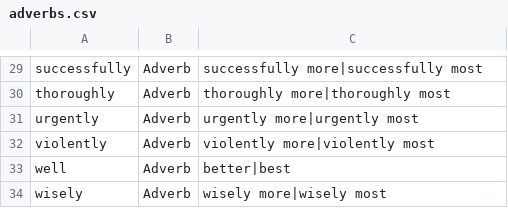
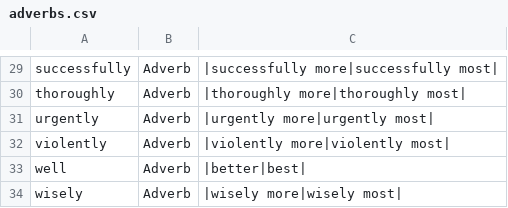
Before and after one commit to presciencelabs/tabitha, a CSV file: database/inflections/csv/adverbs.csv, drawn as a sheet; only a part is shown, gaps mark what is left out; the diff covers the shown part only; the diff names each change by its address in the sheet, - before the commit and + after, or states it on an @@ line.

```diff
--- a/database/inflections/csv/adverbs.csv
+++ b/database/inflections/csv/adverbs.csv
-C29: successfully more|successfully most
+C29: |successfully more|successfully most|
-C30: thoroughly more|thoroughly most
+C30: |thoroughly more|thoroughly most|
-C31: urgently more|urgently most
+C31: |urgently more|urgently most|
-C32: violently more|violently most
+C32: |violently more|violently most|
-C33: better|best
+C33: |better|best|
-C34: wisely more|wisely most
+C34: |wisely more|wisely most|
```
Also changed, not shown: 28 edited cells elsewhere in this file, database/inflections/csv/adjectives.csv, database/inflections/csv/nouns.csv, 14 other files.
